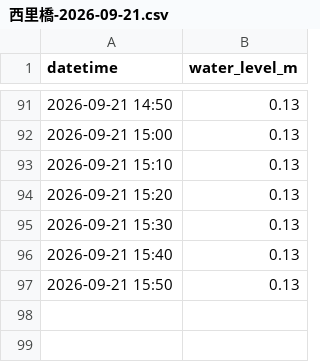
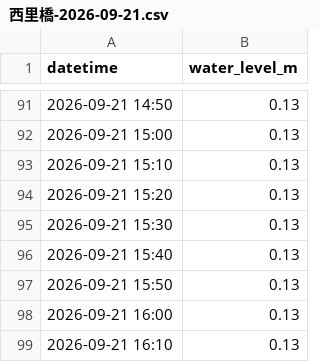
Before and after one commit to surveyhisyu/river-realtime-scraper, a CSV file: data/西里橋/西里橋-2026-09-21.csv, drawn as a sheet; only a part is shown, gaps mark what is left out; the diff names each change by its address in the sheet, - before the commit and + after, or states it on an @@ line.

```diff
--- a/data/西里橋/西里橋-2026-09-21.csv
+++ b/data/西里橋/西里橋-2026-09-21.csv
+row 98: 2026-09-21 16:00 | 0.13
+row 99: 2026-09-21 16:10 | 0.13
```
Also changed, not shown: data/双六岳/双六岳-2026-09-21.csv, data/左俣谷/左俣谷-2026-09-21.csv, 3 other files.
